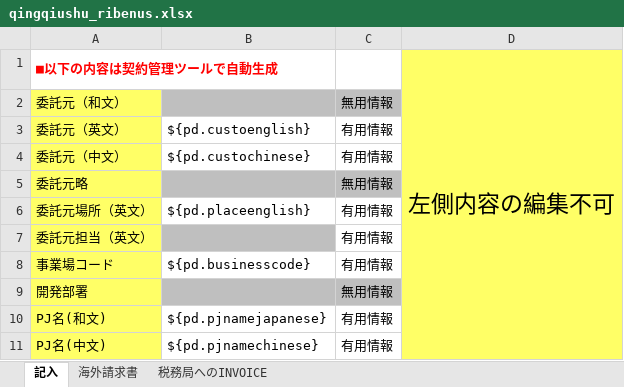
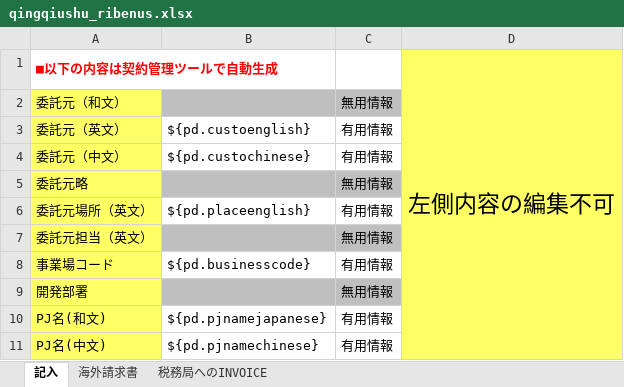
Before and after one commit to zhangtianciAnt/newparkcloud, an Excel workbook: controller/src/main/resources/jxls_templates/qingqiushu_ribenus.xlsx, sheet 記入, drawn as a sheet; only a part is shown; values as stored, in another font and other column widths than the file's, no borders; the diff names each change by its address in the sheet, - before the commit and + after, or states it on an @@ line.

```diff
--- a/controller/src/main/resources/jxls_templates/qingqiushu_ribenus.xlsx (sheet 記入)
+++ b/controller/src/main/resources/jxls_templates/qingqiushu_ribenus.xlsx (sheet 記入)
-C7: 有用情報
+C7: 無用情報
-C7 fill: none
+C7 fill: #BFBFBF
```
Also changed, not shown: sheet 海外請求書, controller/src/main/resources/jxls_templates/qingqiushu_guonei.xlsx, controller/src/main/resources/jxls_templates/qingqiushu_ribenrmb.xlsx, 1 other file.
